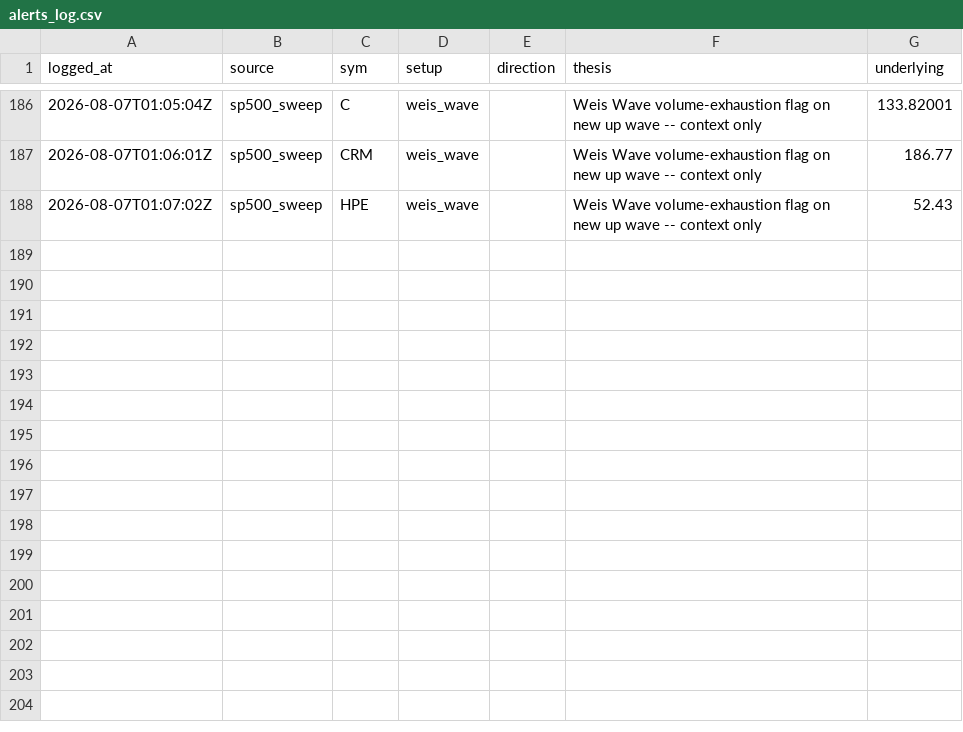
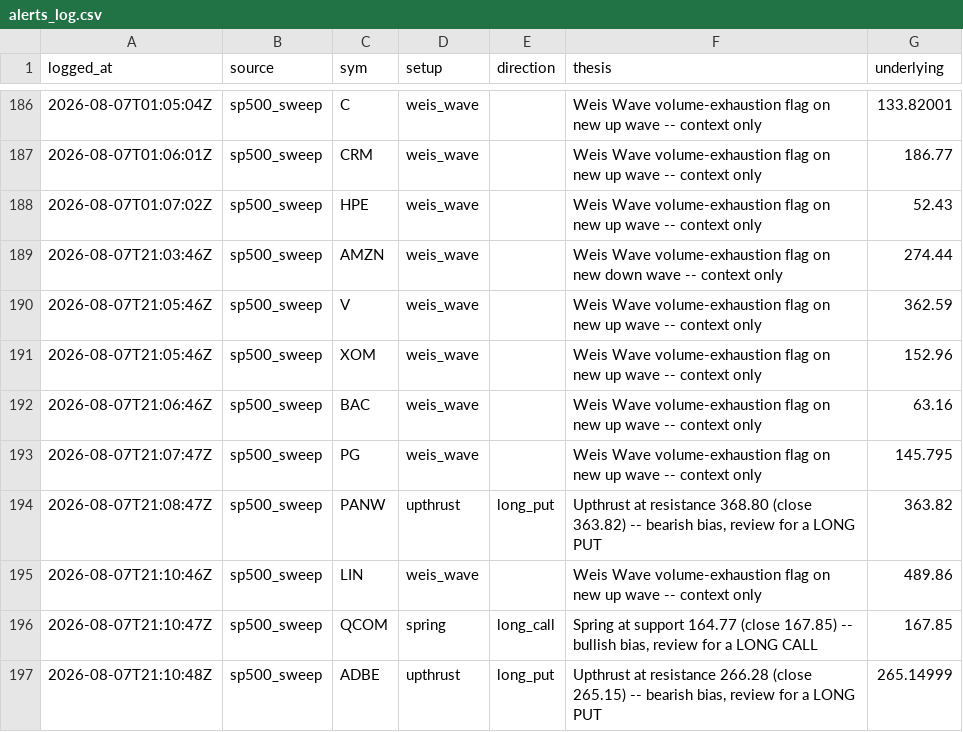
Before and after one commit to phani4393/wyckoff-scanner-ci, a CSV file: data/alerts_log.csv, drawn as a sheet; only a part is shown, gaps mark what is left out; the diff names each change by its address in the sheet, - before the commit and + after, or states it on an @@ line.

```diff
--- a/data/alerts_log.csv
+++ b/data/alerts_log.csv
+row 189: 2026-08-07T21:03:46Z | sp500_sweep | AMZN | weis_wave |  | Weis Wave volume-exhaustion flag on new down wave -- context only | 274.44
+row 190: 2026-08-07T21:05:46Z | sp500_sweep | V | weis_wave |  | Weis Wave volume-exhaustion flag on new up wave -- context only | 362.59
+row 191: 2026-08-07T21:05:46Z | sp500_sweep | XOM | weis_wave |  | Weis Wave volume-exhaustion flag on new up wave -- context only | 152.96
+row 192: 2026-08-07T21:06:46Z | sp500_sweep | BAC | weis_wave |  | Weis Wave volume-exhaustion flag on new up wave -- context only | 63.16
+row 193: 2026-08-07T21:07:47Z | sp500_sweep | PG | weis_wave |  | Weis Wave volume-exhaustion flag on new up wave -- context only | 145.795
+row 194: 2026-08-07T21:08:47Z | sp500_sweep | PANW | upthrust | long_put | Upthrust at resistance 368.80 (close 363.82) -- bearish bias, review for a LONG PUT | 363.82
+row 195: 2026-08-07T21:10:46Z | sp500_sweep | LIN | weis_wave |  | Weis Wave volume-exhaustion flag on new up wave -- context only | 489.86
+row 196: 2026-08-07T21:10:47Z | sp500_sweep | QCOM | spring | long_call | Spring at support 164.77 (close 167.85) -- bullish bias, review for a LONG CALL | 167.85
+row 197: 2026-08-07T21:10:48Z | sp500_sweep | ADBE | upthrust | long_put | Upthrust at resistance 266.28 (close 265.15) -- bearish bias, review for a LONG PUT | 265.14999
```
